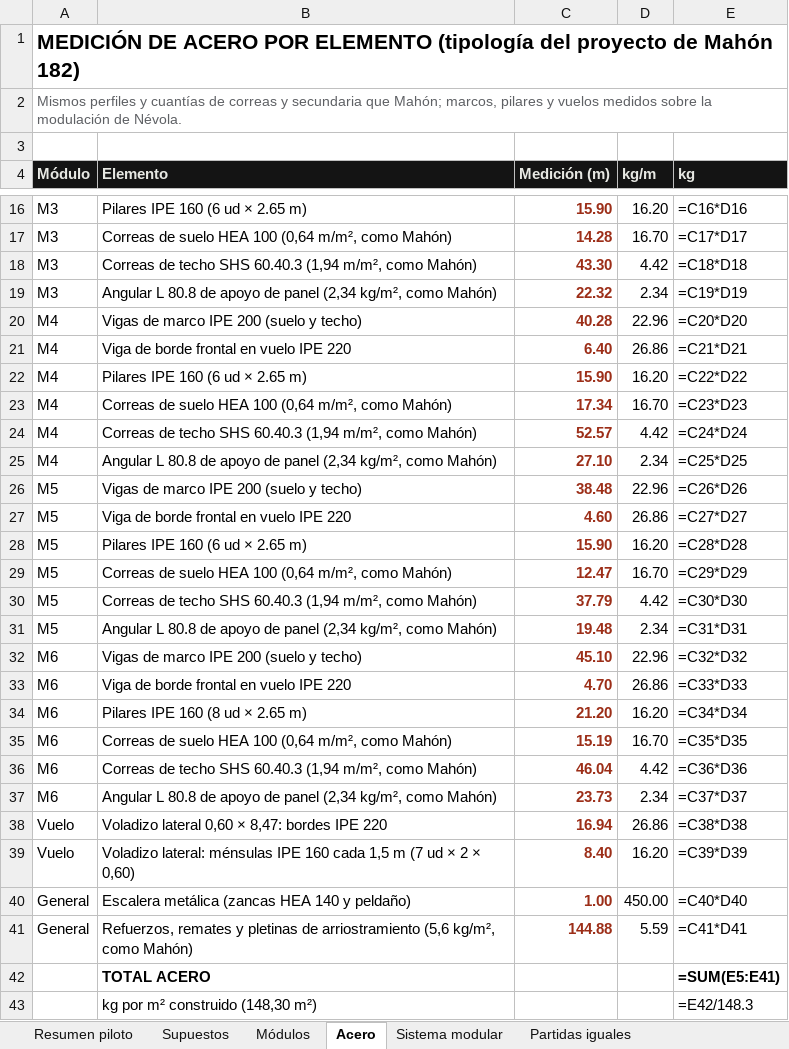
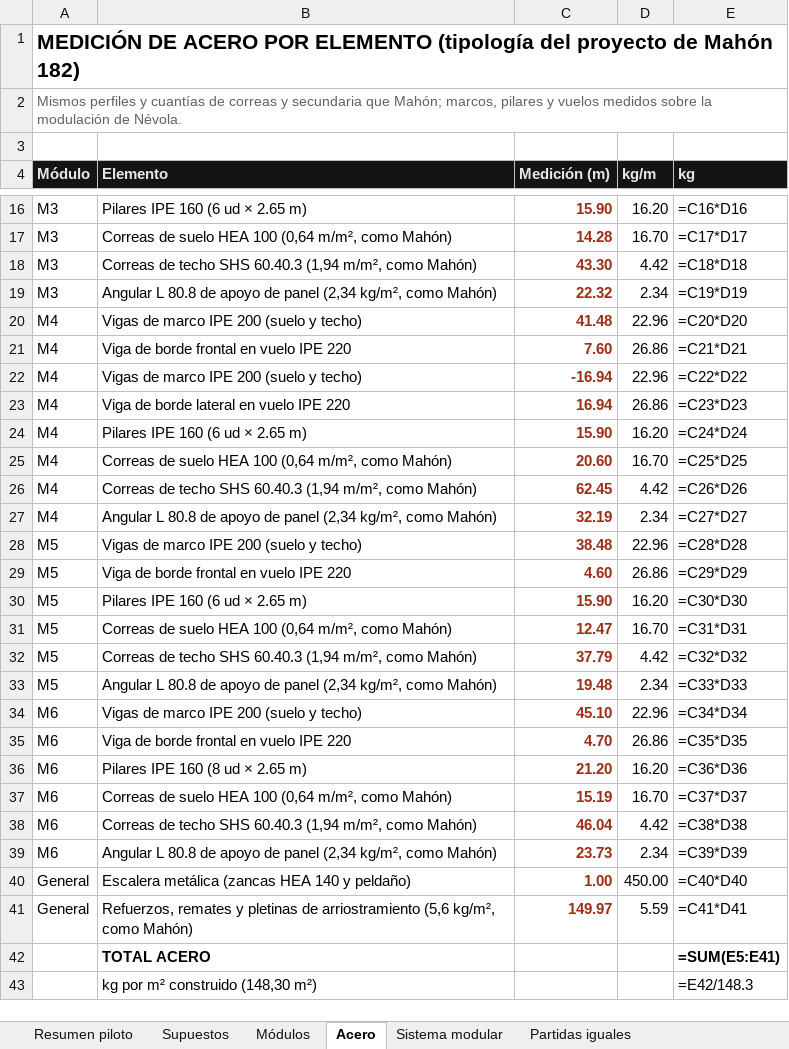
Before and after one commit to teyame109-dev/Modular-Home, an Excel workbook: costes/Nevola_piloto_estudio_costes.xlsx, sheet Acero, drawn as a sheet; only a part is shown, gaps mark what is left out; values as stored, in another font and other column widths than the file's, no borders; formulas without a stored value are shown as written; removed rows and columns are numbered as before the commit, all else as after; the diff names each change by its address in the sheet, - before the commit and + after, or states it on an @@ line.

```diff
--- a/costes/Nevola_piloto_estudio_costes.xlsx (sheet Acero)
+++ b/costes/Nevola_piloto_estudio_costes.xlsx (sheet Acero)
-C20 (Medición (m)): 40.28
+C20 (Medición (m)): 41.48
-C21 (Medición (m)): 6.40
+C21 (Medición (m)): 7.60
+row 22: M4 | Vigas de marco IPE 200 (suelo y techo) | -16.94 | 22.96 | =C22*D22
+row 23: M4 | Viga de borde lateral en vuelo IPE 220 | 16.94 | 26.86 | =C23*D23
-E24 (kg): =C22*D22
+E24 (kg): =C24*D24
-C25 (Medición (m)): 17.34
+C25 (Medición (m)): 20.60
-E25 (kg): =C23*D23
+E25 (kg): =C25*D25
-C26 (Medición (m)): 52.57
+C26 (Medición (m)): 62.45
-E26 (kg): =C24*D24
+E26 (kg): =C26*D26
-C27 (Medición (m)): 27.10
+C27 (Medición (m)): 32.19
-E27 (kg): =C25*D25
+E27 (kg): =C27*D27
-E28 (kg): =C26*D26
+E28 (kg): =C28*D28
-E29 (kg): =C27*D27
+E29 (kg): =C29*D29
-E30 (kg): =C28*D28
+E30 (kg): =C30*D30
-E31 (kg): =C29*D29
+E31 (kg): =C31*D31
-E32 (kg): =C30*D30
+E32 (kg): =C32*D32
-E33 (kg): =C31*D31
+E33 (kg): =C33*D33
-E34 (kg): =C32*D32
+E34 (kg): =C34*D34
-E35 (kg): =C33*D33
+E35 (kg): =C35*D35
-E36 (kg): =C34*D34
+E36 (kg): =C36*D36
-E37 (kg): =C35*D35
+E37 (kg): =C37*D37
-E38 (kg): =C36*D36
+E38 (kg): =C38*D38
-E39 (kg): =C37*D37
+E39 (kg): =C39*D39
-row 38: Vuelo | Voladizo lateral 0,60 × 8,47: bordes IPE 220 | 16.94 | 26.86 | =C38*D38
-row 39: Vuelo | Voladizo lateral: ménsulas IPE 160 cada 1,5 m (7 ud × 2 × 0,60) | 8.40 | 16.20 | =C39*D39
-C41 (Medición (m)): 144.88
+C41 (Medición (m)): 149.97
```
Also changed, not shown: sheet Resumen piloto, sheet Módulos, sheet Supuestos, sheet Escenarios de margen, sheet Sistema modular, 16 other files.
